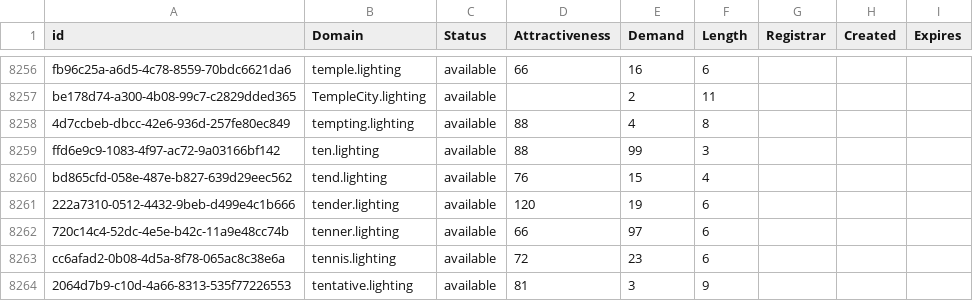
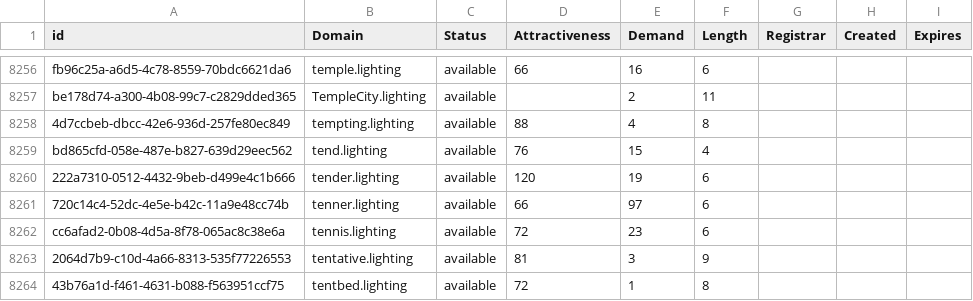
Before and after one commit to UniqueDomains/lighting-oneword-domains, a CSV file: lighting.csv, drawn as a sheet; only a part is shown, gaps mark what is left out; the shorter side is filled out with more unchanged rows; the diff names each change by its address in the sheet, - before the commit and + after, or states it on an @@ line.

Commit message:
Domains update

```diff
--- a/lighting.csv
+++ b/lighting.csv
-row 8259: ffd6e9c9-1083-4f97-ac72-9a03166bf142 | ten.lighting | available | 88 | 99 | 3
```
Also changed, not shown: 2 other files.
